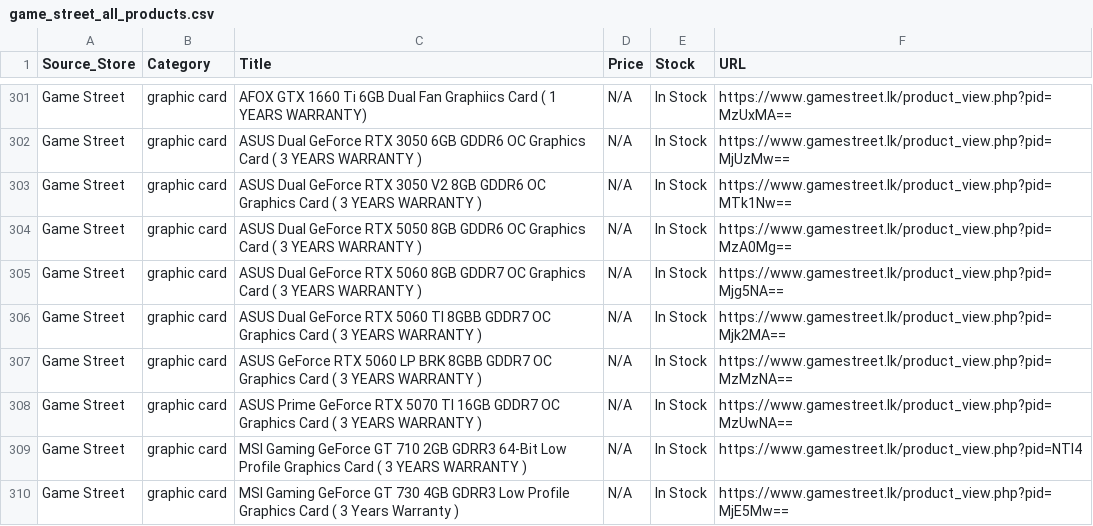
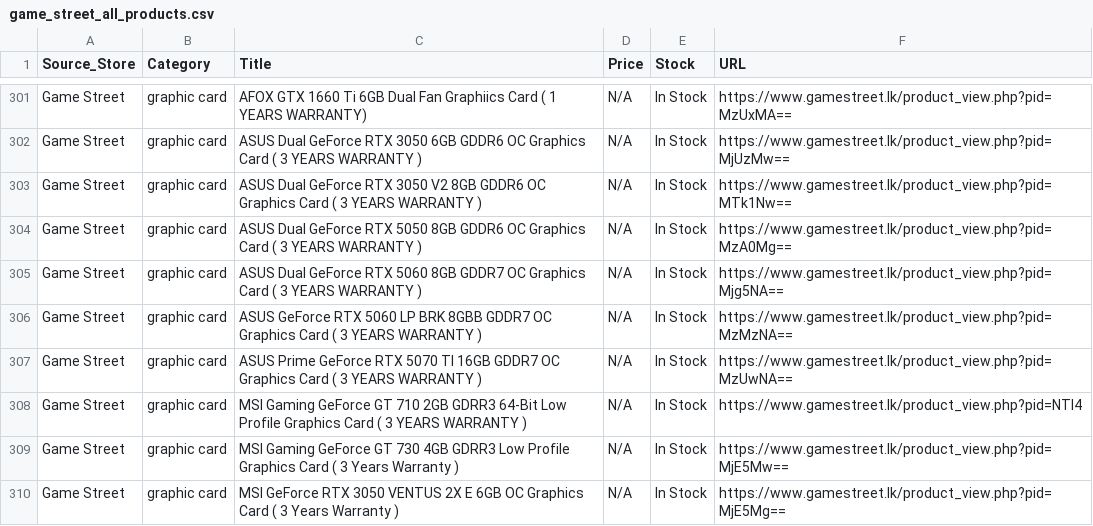
Before and after one commit to ChalanaDilshan/rig-recon, a CSV file: data/raw/game_street_all_products.csv, drawn as a sheet; only a part is shown, gaps mark what is left out; the shorter side is filled out with more unchanged rows; the diff names each change by its address in the sheet, - before the commit and + after, or states it on an @@ line.

```diff
--- a/data/raw/game_street_all_products.csv
+++ b/data/raw/game_street_all_products.csv
-row 306: Game Street | graphic card | ASUS Dual GeForce RTX 5060 TI 8GBB GDDR7 OC Graphics Card ( 3 YEARS WARRANTY ) | N/A | In Stock | https://www.gamestreet.lk/product_view.php?pid=Mjk2MA==
```
Also changed, not shown: data/raw/nanotek_all_products.csv, data/raw/redline_technologies_all_products.csv, 5 other files.
